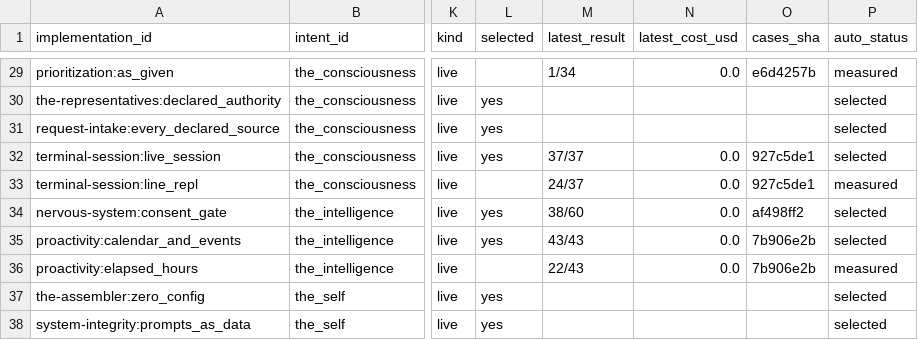
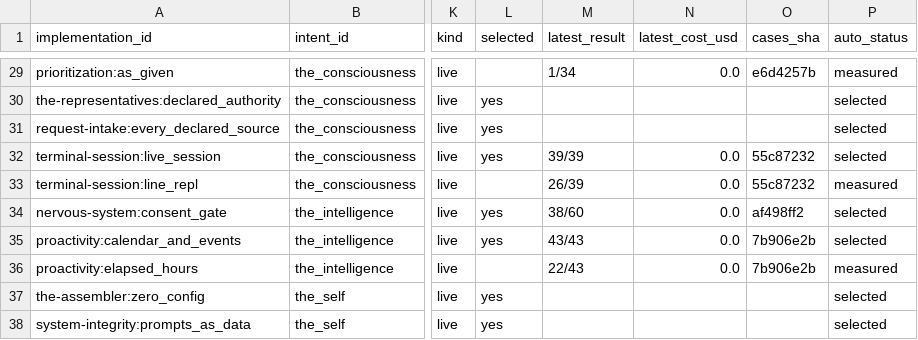
Before and after one commit to SpiritualData/ai-hub-of-hubs-structure, a CSV file: esoi/tracker/implementations.csv, drawn as a sheet; only a part is shown, gaps mark what is left out; the diff names each change by its address in the sheet, - before the commit and + after, or states it on an @@ line.

```diff
--- a/esoi/tracker/implementations.csv
+++ b/esoi/tracker/implementations.csv
-M32 (latest_result): 37/37
+M32 (latest_result): 39/39
-O32:O33 (cases_sha): 927c5de1
+O32:O33 (cases_sha): 55c87232
-M33 (latest_result): 24/37
+M33 (latest_result): 26/39
```
Also changed, not shown: esoi/per_case.csv, esoi/results.csv, 27 other files.
